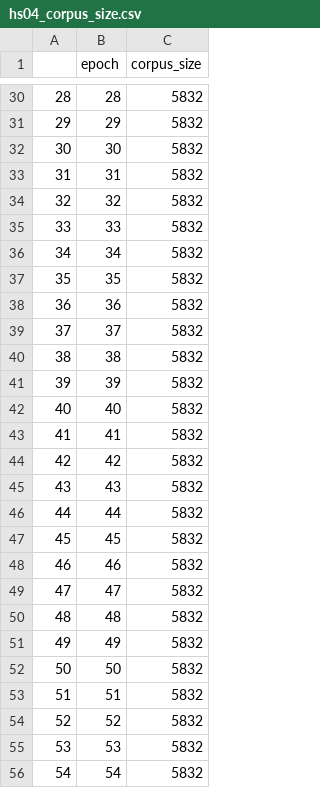
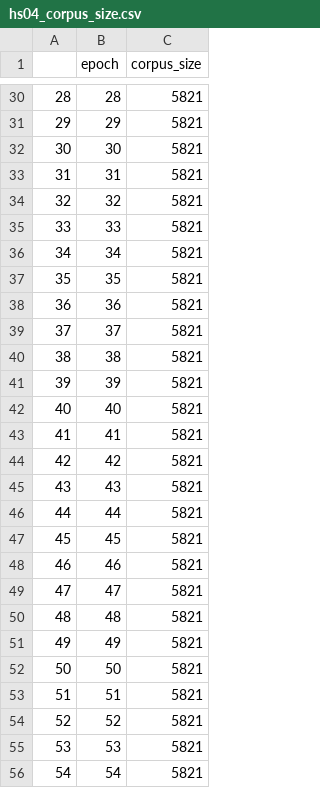
Before and after one commit to JasonLo/triangle_model, a CSV file: issues/developmental_sampler/hs04_corpus_size.csv, drawn as a sheet; only a part is shown, gaps mark what is left out; the diff covers the shown part only.

```diff
--- a/issues/developmental_sampler/hs04_corpus_size.csv
+++ b/issues/developmental_sampler/hs04_corpus_size.csv
@@ -30,27 +30,27 @@
-28,28,5832
-29,29,5832
-30,30,5832
-31,31,5832
-32,32,5832
-33,33,5832
-34,34,5832
-35,35,5832
-36,36,5832
-37,37,5832
-38,38,5832
-39,39,5832
-40,40,5832
-41,41,5832
-42,42,5832
-43,43,5832
-44,44,5832
-45,45,5832
-46,46,5832
-47,47,5832
-48,48,5832
-49,49,5832
-50,50,5832
-51,51,5832
-52,52,5832
-53,53,5832
-54,54,5832
+28,28,5821
+29,29,5821
+30,30,5821
+31,31,5821
+32,32,5821
+33,33,5821
+34,34,5821
+35,35,5821
+36,36,5821
+37,37,5821
+38,38,5821
+39,39,5821
+40,40,5821
+41,41,5821
+42,42,5821
+43,43,5821
+44,44,5821
+45,45,5821
+46,46,5821
+47,47,5821
+48,48,5821
+49,49,5821
+50,50,5821
+51,51,5821
+52,52,5821
+53,53,5821
+54,54,5821
```
Also changed, not shown: 1 removed row and 73 edited cells elsewhere in this file, issues/developmental_sampler/jay_corpus_size.csv, 7 other files.
